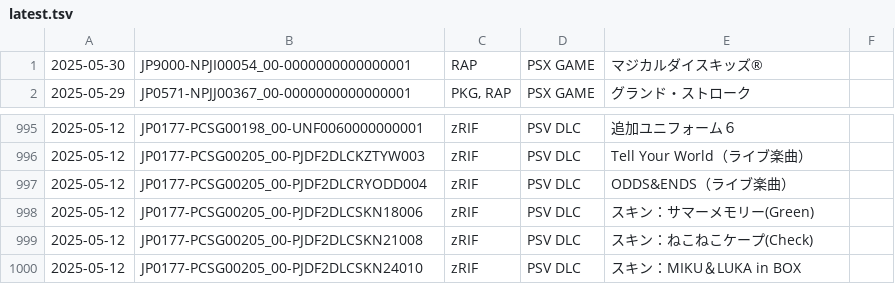
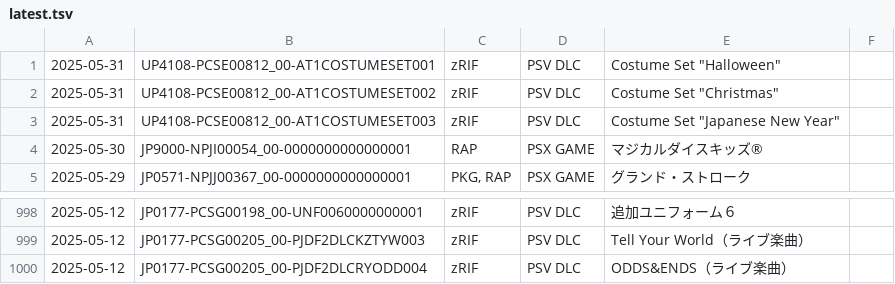
Before and after one commit to 1jtp8sobiu/psn-chihiro, a TSV file: latest.tsv, drawn as a sheet; only a part is shown, gaps mark what is left out; removed rows and columns are numbered as before the commit, all else as after; the diff names each change by its address in the sheet, - before the commit and + after, or states it on an @@ line.

```diff
--- a/latest.tsv
+++ b/latest.tsv
+row 1: 2025-05-31 | UP4108-PCSE00812_00-AT1COSTUMESET001 | zRIF | PSV DLC | Costume Set "Halloween"
+row 2: 2025-05-31 | UP4108-PCSE00812_00-AT1COSTUMESET002 | zRIF | PSV DLC | Costume Set "Christmas"
+row 3: 2025-05-31 | UP4108-PCSE00812_00-AT1COSTUMESET003 | zRIF | PSV DLC | Costume Set "Japanese New Year"
-row 998: 2025-05-12 | JP0177-PCSG00205_00-PJDF2DLCSKN18006 | zRIF | PSV DLC | スキン：サマーメモリー(Green)
-row 999: 2025-05-12 | JP0177-PCSG00205_00-PJDF2DLCSKN21008 | zRIF | PSV DLC | スキン：ねこねこケープ(Check)
-row 1000: 2025-05-12 | JP0177-PCSG00205_00-PJDF2DLCSKN24010 | zRIF | PSV DLC | スキン：MIKU＆LUKA in BOX
```
Also changed, not shown: 2 other files.
